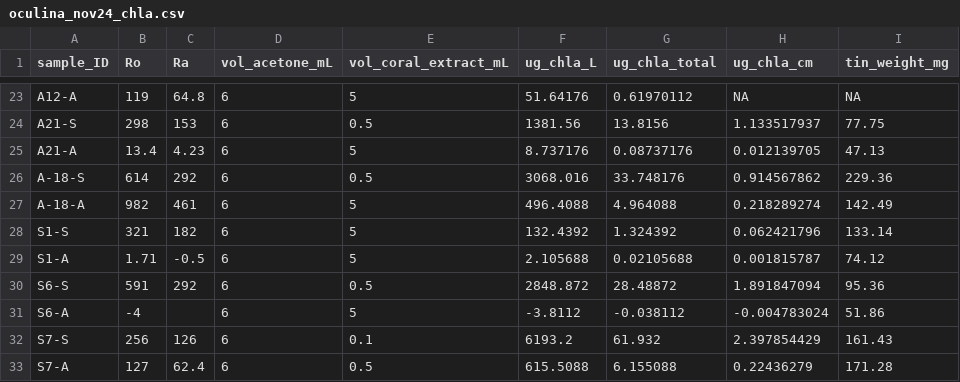
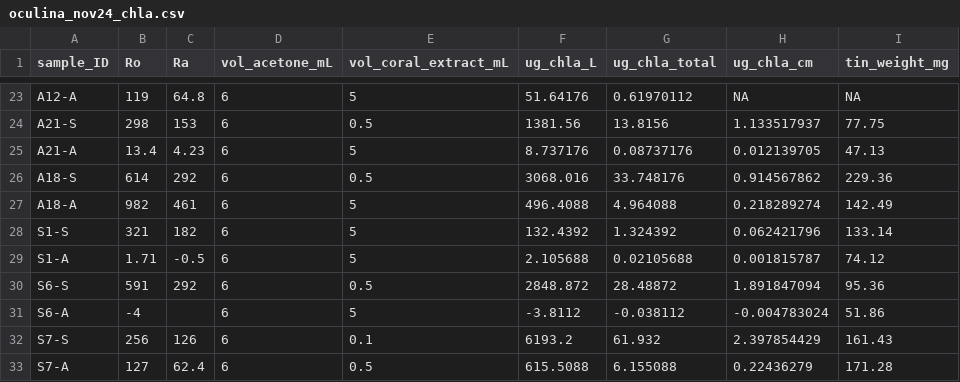
Before and after one commit to mayapow/oculina_seasonal, a CSV file: Data/Nov_2024/oculina_nov24_chla.csv, drawn as a sheet; only a part is shown, gaps mark what is left out.

```diff
--- a/Data/Nov_2024/oculina_nov24_chla.csv
+++ b/Data/Nov_2024/oculina_nov24_chla.csv
@@ -25,4 +25,4 @@ A21-S,298,153,6,0.5,1381.56,13.8156,1.133517937,77.75
 A21-A,13.4,4.23,6,5,8.737176,0.08737176,0.012139705,47.13
-A-18-S,614,292,6,0.5,3068.016,33.748176,0.914567862,229.36
-A-18-A,982,461,6,5,496.4088,4.964088,0.218289274,142.49
+A18-S,614,292,6,0.5,3068.016,33.748176,0.914567862,229.36
+A18-A,982,461,6,5,496.4088,4.964088,0.218289274,142.49
 S1-S,321,182,6,5,132.4392,1.324392,0.062421796,133.14
```
Also changed, not shown: Data/Metabolomics/oculina_metabolomics_metadata.csv, Data/Nov_2024/oculina_nov24_isotope_weights.csv, 6 other files.
